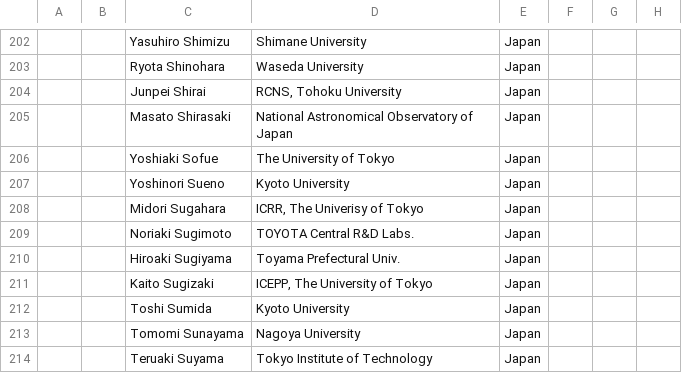
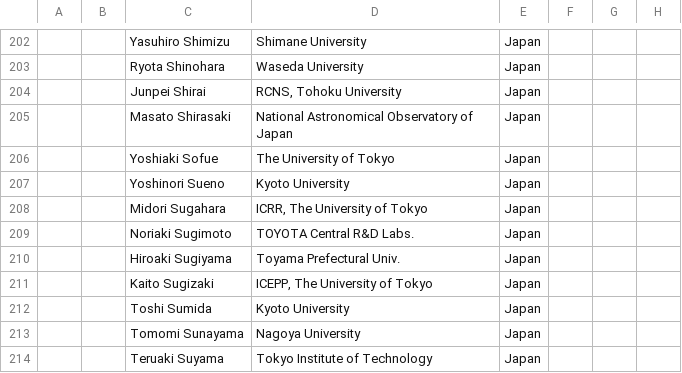
Before and after one commit to moritzhuetten/sazerac_template, a CSV file: data/participants.csv, drawn as a sheet; only a part is shown, gaps mark what is left out; the diff names each change by its address in the sheet, - before the commit and + after, or states it on an @@ line.

```diff
--- a/data/participants.csv
+++ b/data/participants.csv
-D208: ICRR, The Univerisy of Tokyo
+D208: ICRR, The University of Tokyo
```
Also changed, not shown: 1 other file.
